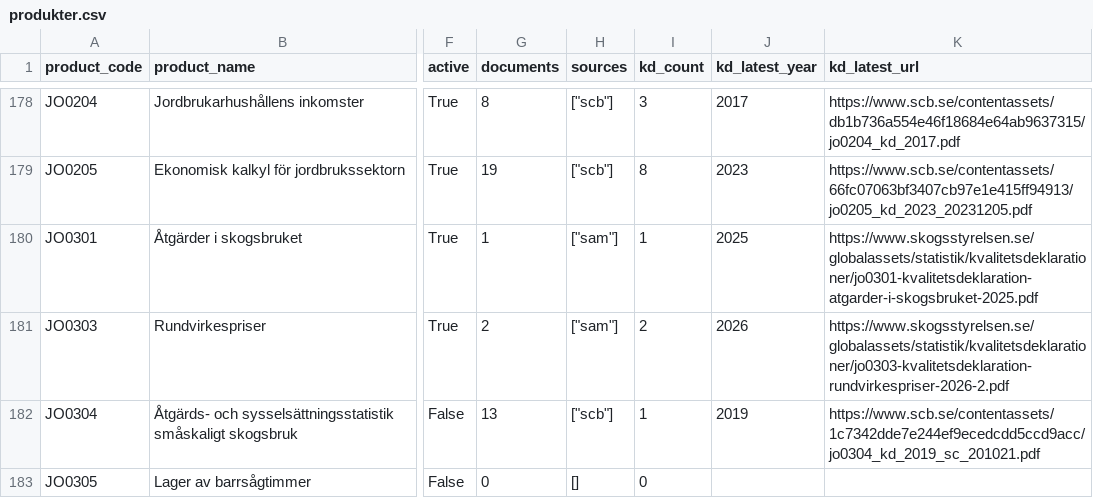
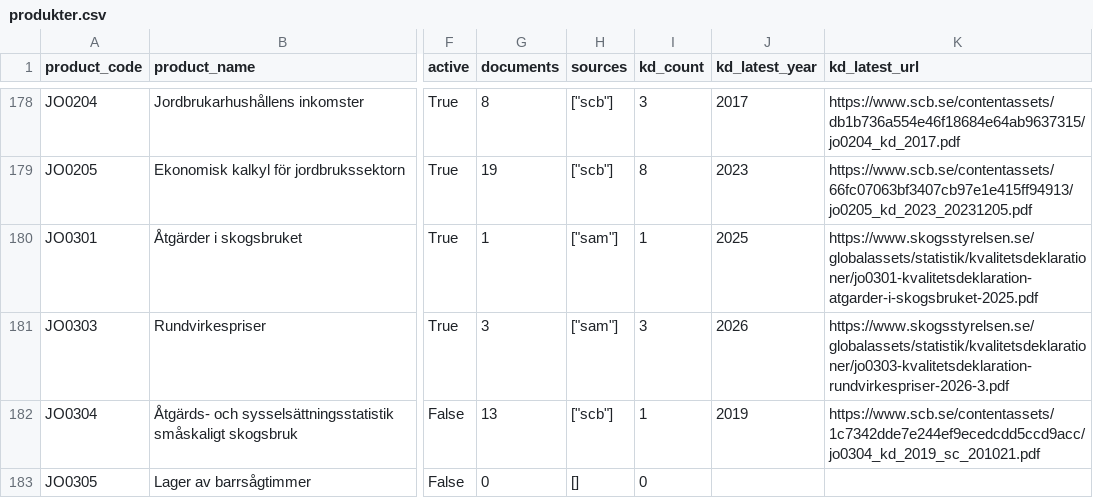
Before and after one commit to rubenselander/scb-publiceringskalender, a CSV file: data/dokumentation/produkter.csv, drawn as a sheet; only a part is shown, gaps mark what is left out; the diff covers the shown part only; the diff names each change by its address in the sheet, - before the commit and + after, or states it on an @@ line.

```diff
--- a/data/dokumentation/produkter.csv
+++ b/data/dokumentation/produkter.csv
-G181 (documents): 2
+G181 (documents): 3
-I181 (kd_count): 2
+I181 (kd_count): 3
-K181 (kd_latest_url): https://www.skogsstyrelsen.se/globalassets/statistik/kvalitetsdeklarationer/jo0303-kvalitetsdeklaration-rundvirkespriser-2026-2.pdf
+K181 (kd_latest_url): https://www.skogsstyrelsen.se/globalassets/statistik/kvalitetsdeklarationer/jo0303-kvalitetsdeklaration-rundvirkespriser-2026-3.pdf
```
Also changed, not shown: 18 edited cells elsewhere in this file, 7 other files.
